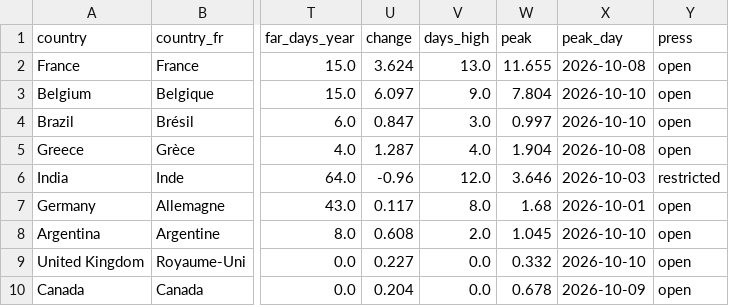
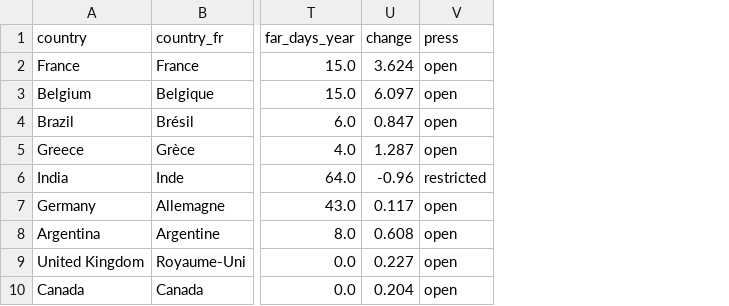
Before and after one commit to roddesbordes-dev/student-protest-tracker, a CSV file: docs/data/latest.csv, drawn as a sheet; only a part is shown, gaps mark what is left out; the diff names each change by its address in the sheet, - before the commit and + after, or states it on an @@ line.

Commit message:
Tables

```diff
--- a/docs/data/latest.csv
+++ b/docs/data/latest.csv
-column V (days_high), rows 2-10: 13.0 | 9.0 | 3.0 | 4.0 | 12.0 | 8.0 | 2.0 | 0.0 | 0.0
-column W (peak), rows 2-10: 11.655 | 7.804 | 0.997 | 1.904 | 3.646 | 1.68 | 1.045 | 0.332 | 0.678
-column X (peak_day), rows 2-10: 2026-10-08 | 2026-10-10 | 2026-10-10 | 2026-10-08 | 2026-10-03 | 2026-10-01 | 2026-10-10 | 2026-10-10 | 2026-10-09
```
Also changed, not shown: docs/data/info.csv.
